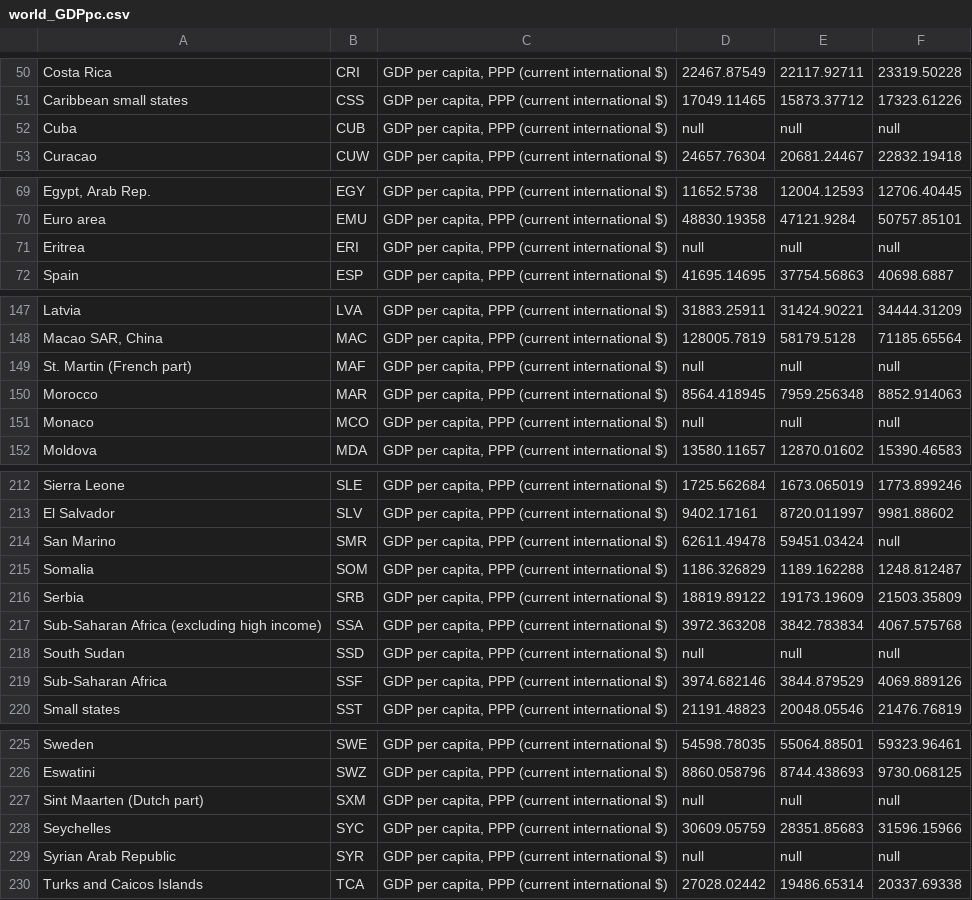
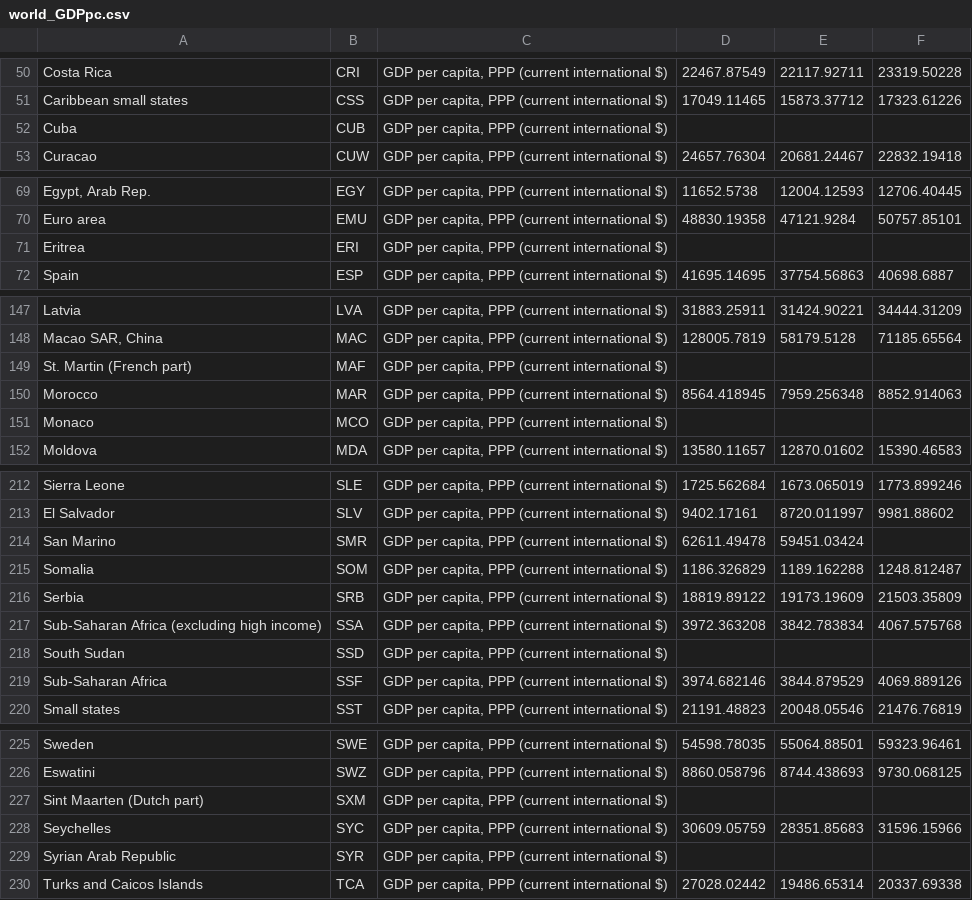
Before and after one commit to jhellingsdata/jhellingsdata.github.io, a CSV file: Data/world_GDPpc.csv, drawn as a sheet; only a part is shown, gaps mark what is left out; the diff covers the shown part only; the diff names each change by its address in the sheet, - before the commit and + after, or states it on an @@ line.

```diff
--- a/Data/world_GDPpc.csv
+++ b/Data/world_GDPpc.csv
-D52: null
+D52: (empty)
-E52: null
+E52: (empty)
-F52: null
+F52: (empty)
-D71: null
+D71: (empty)
-E71: null
+E71: (empty)
-F71: null
+F71: (empty)
-D149: null
+D149: (empty)
-E149: null
+E149: (empty)
-F149: null
+F149: (empty)
-D151: null
+D151: (empty)
-E151: null
+E151: (empty)
-F151: null
+F151: (empty)
-F214: null
+F214: (empty)
-D218: null
+D218: (empty)
-E218: null
+E218: (empty)
-F218: null
+F218: (empty)
-D227: null
+D227: (empty)
-E227: null
+E227: (empty)
-F227: null
+F227: (empty)
-D229: null
+D229: (empty)
-E229: null
+E229: (empty)
-F229: null
+F229: (empty)
```
Also changed, not shown: 57 edited cells elsewhere in this file.
